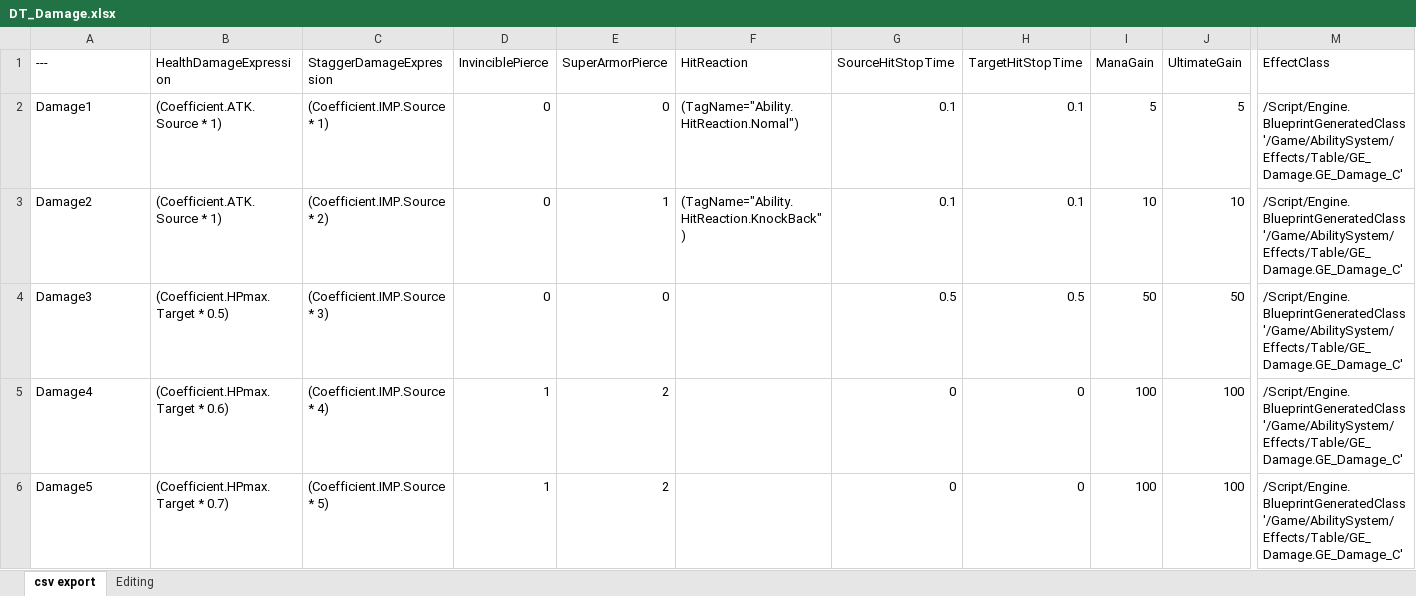
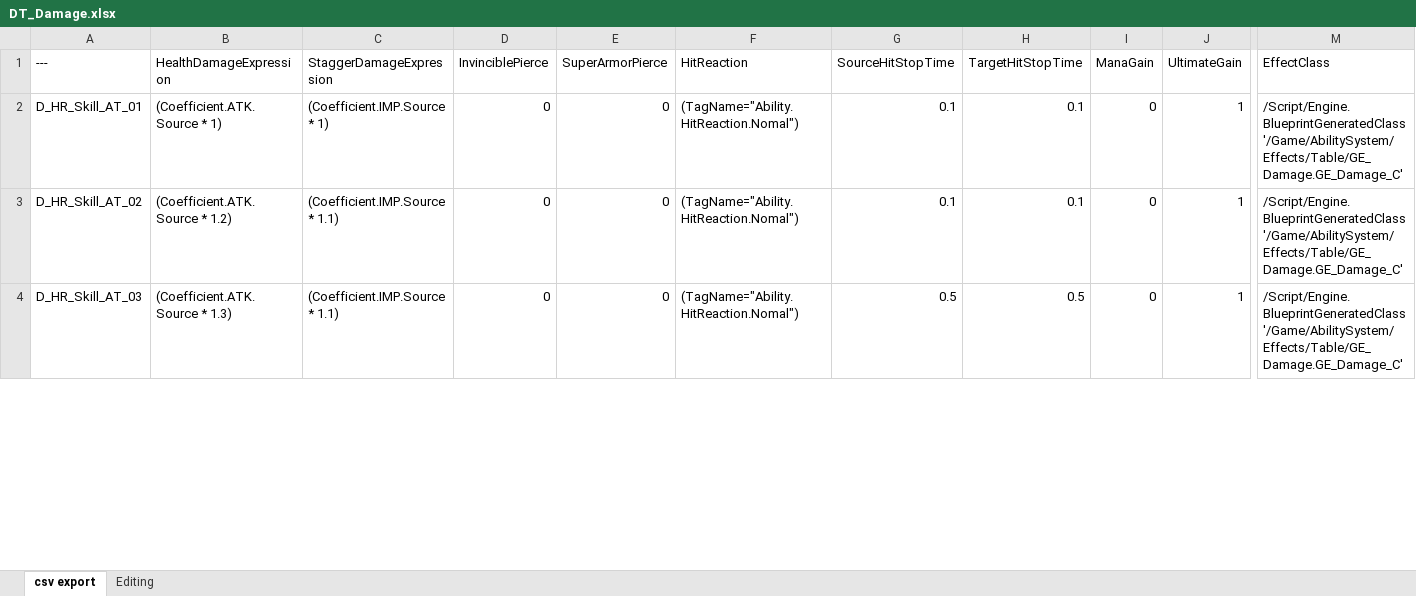
Before and after one commit to Woogl/ProjectRS, an Excel workbook: Content/Table/DT_Damage.xlsx, sheet csv export, drawn as a sheet; only a part is shown, gaps mark what is left out; values as stored, in another font and other column widths than the file's, no borders; table styles not drawn; removed rows and columns are numbered as before the commit, all else as after; rows hold the shown columns only; the diff covers the shown part only; the diff names each change by its address in the sheet, - before the commit and + after, or states it on an @@ line.

```diff
--- a/Content/Table/DT_Damage.xlsx (sheet csv export)
+++ b/Content/Table/DT_Damage.xlsx (sheet csv export)
-A2 (---): Damage1
+A2 (---): D_HR_Skill_AT_01
-I2 (ManaGain): 5
+I2 (ManaGain): 0
-J2 (UltimateGain): 5
+J2 (UltimateGain): 1
-A3 (---): Damage2
+A3 (---): D_HR_Skill_AT_02
-B3 (HealthDamageExpression): (Coefficient.ATK.Source * 1)
+B3 (HealthDamageExpression): (Coefficient.ATK.Source * 1.2)
-C3 (StaggerDamageExpression): (Coefficient.IMP.Source * 2)
+C3 (StaggerDamageExpression): (Coefficient.IMP.Source * 1.1)
-E3 (SuperArmorPierce): 1
+E3 (SuperArmorPierce): 0
-F3 (HitReaction): (TagName="Ability.HitReaction.KnockBack")
+F3 (HitReaction): (TagName="Ability.HitReaction.Nomal")
-I3 (ManaGain): 10
+I3 (ManaGain): 0
-J3 (UltimateGain): 10
+J3 (UltimateGain): 1
-A4 (---): Damage3
+A4 (---): D_HR_Skill_AT_03
-B4 (HealthDamageExpression): (Coefficient.HPmax.Target * 0.5)
+B4 (HealthDamageExpression): (Coefficient.ATK.Source * 1.3)
-C4 (StaggerDamageExpression): (Coefficient.IMP.Source * 3)
+C4 (StaggerDamageExpression): (Coefficient.IMP.Source * 1.1)
-F4 (HitReaction): (empty)
+F4 (HitReaction): (TagName="Ability.HitReaction.Nomal")
-I4 (ManaGain): 50
+I4 (ManaGain): 0
-J4 (UltimateGain): 50
+J4 (UltimateGain): 1
-row 5: Damage4 | (Coefficient.HPmax.Target * 0.6) | (Coefficient.IMP.Source * 4) | 1 | 2 |  | 0 | 0 | 100 | 100 | /Script/Engine.BlueprintGeneratedClass'/Game/AbilitySystem/Effects/Table/GE_Damage.GE_Damage_C'
-row 6: Damage5 | (Coefficient.HPmax.Target * 0.7) | (Coefficient.IMP.Source * 5) | 1 | 2 |  | 0 | 0 | 100 | 100 | /Script/Engine.BlueprintGeneratedClass'/Game/AbilitySystem/Effects/Table/GE_Damage.GE_Damage_C'
```
Also changed, not shown: 8 added rows and 6 removed rows elsewhere in this sheet, sheet Editing, Content/Table/DT_Effect.xlsx, 7 other files.
